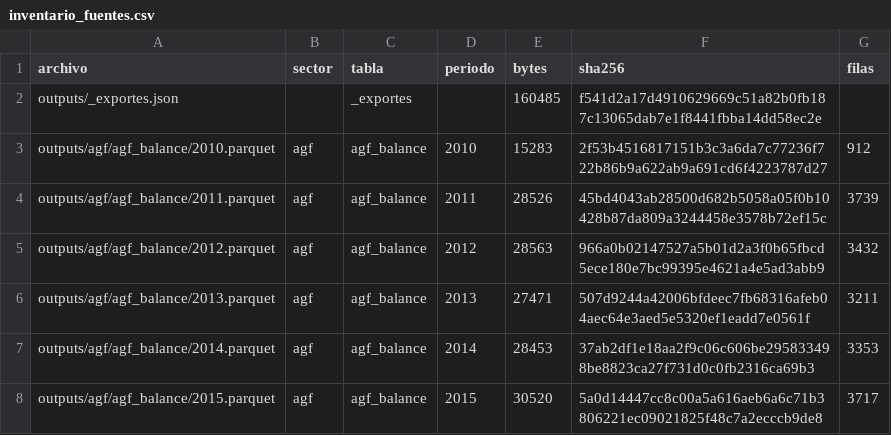
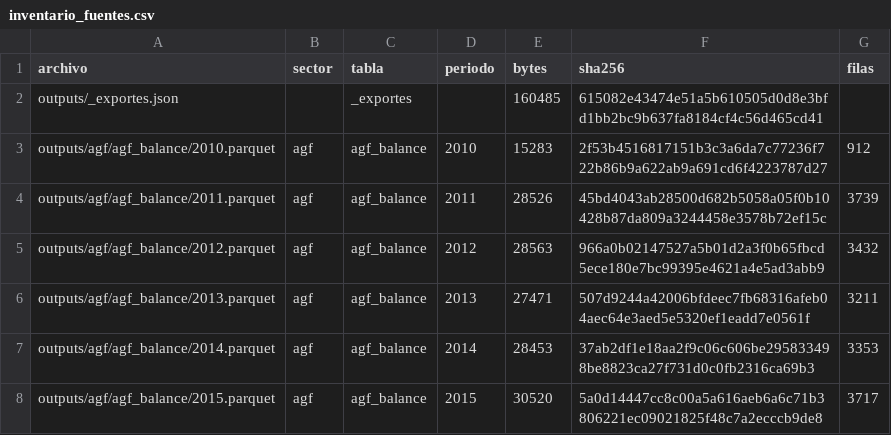
Before and after one commit to joaquinignaciomondaca-code/Sistema_de_Informacion_Financiera_de_Chile, a CSV file: docs/reproducibilidad/inventario_fuentes.csv, drawn as a sheet; only a part is shown.

```diff
--- a/docs/reproducibilidad/inventario_fuentes.csv
+++ b/docs/reproducibilidad/inventario_fuentes.csv
@@ -1,3 +1,3 @@
 archivo,sector,tabla,periodo,bytes,sha256,filas
-outputs/_exportes.json,,_exportes,,160485,f541d2a17d4910629669c51a82b0fb187c13065dab7e1f8441fbba14dd58ec2e,
+outputs/_exportes.json,,_exportes,,160485,615082e43474e51a5b610505d0d8e3bfd1bb2bc9b637fa8184cf4c56d465cd41,
 outputs/agf/agf_balance/2010.parquet,agf,agf_balance,2010,15283,2f53b4516817151b3c3a6da7c77236f722b86b9a622ab9a691cd6f4223787d27,912
```
Also changed, not shown: 1 other file.
